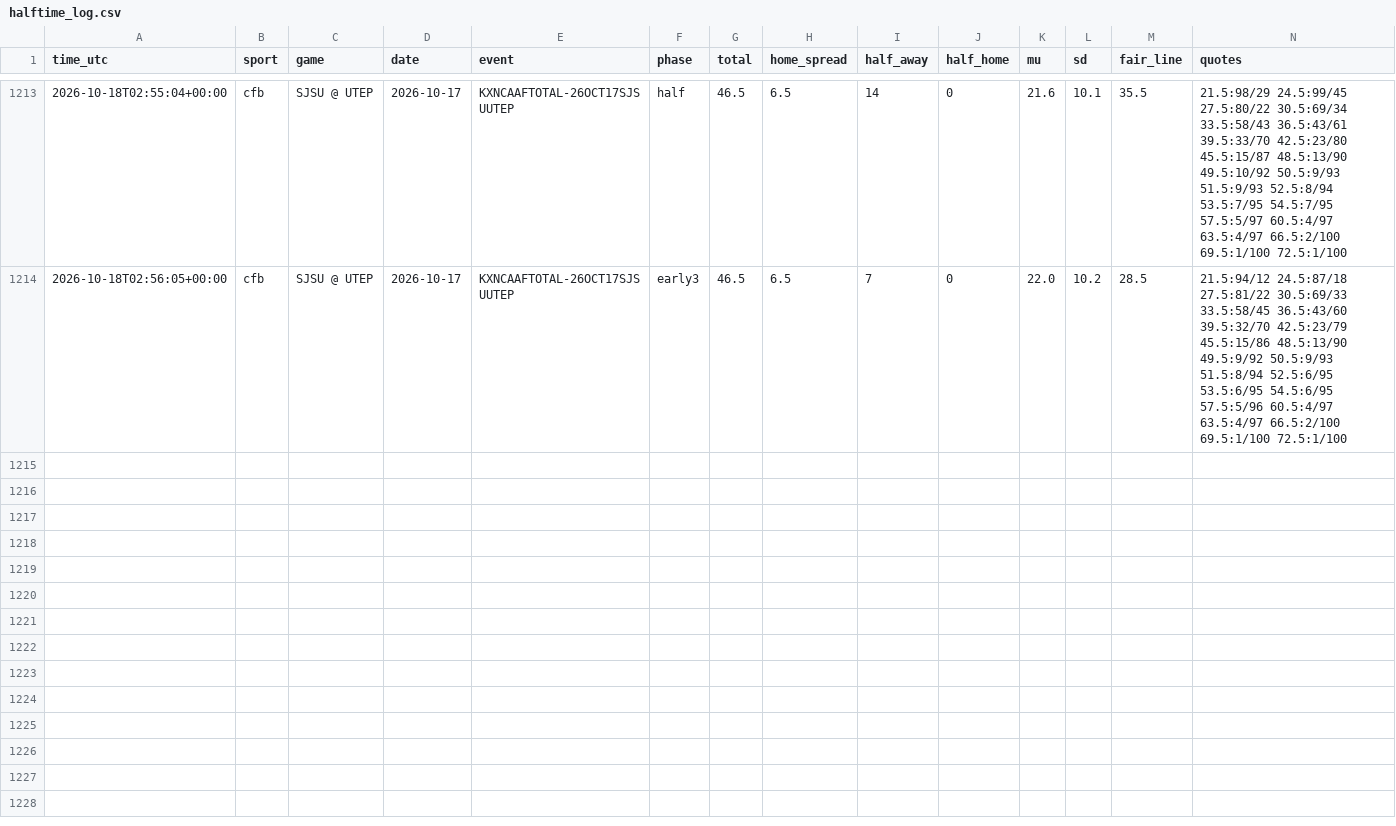
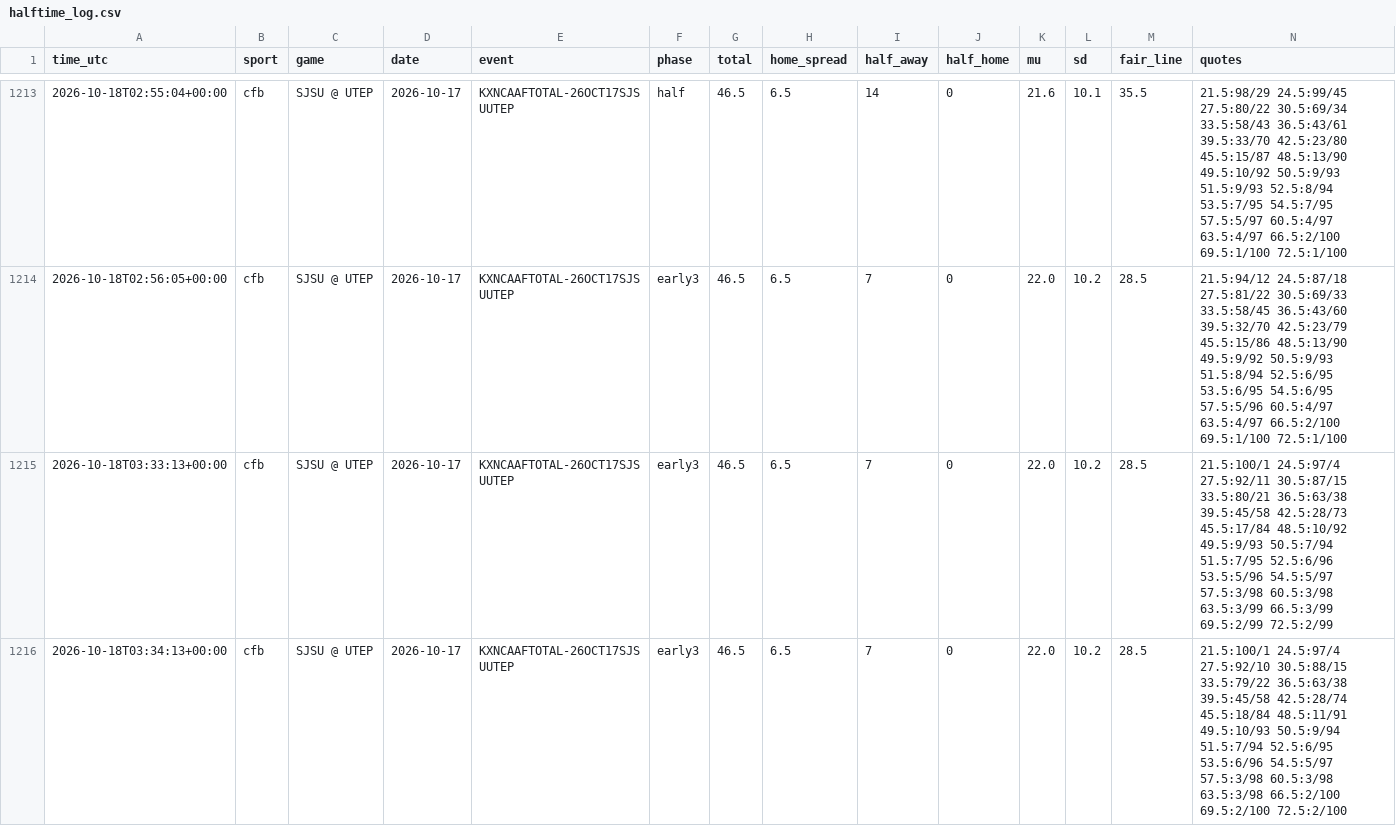
Before and after one commit to fouronetrue/halftime-desk, a CSV file: log/halftime_log.csv, drawn as a sheet; only a part is shown, gaps mark what is left out; rows hold the shown columns only; the diff covers the shown part only; the diff names each change by its address in the sheet, - before the commit and + after, or states it on an @@ line.

```diff
--- a/log/halftime_log.csv
+++ b/log/halftime_log.csv
+row 1215: 2026-10-18T03:33:13+00:00 | cfb | SJSU @ UTEP | 2026-10-17 | KXNCAAFTOTAL-26OCT17SJSUUTEP | early3 | 46.5 | 6.5 | 7 | 0 | 22.0 | 10.2 | 28.5 | 21.5:100/1 24.5:97/4 27.5:92/11 30.5:87/15 33.5:80/21 36.5:63/38 39.5:45/58 42.5:28/73 45.5:17/84 48.5:10/92 49.5:9/93 50.5:7/94 51.5:7/95 52.5:6/96 53.5:5/96 54.5:5/97 57.5:3/98 60.5:3/98 63.5:3/99 66.5:3/99 69.5:2/99 72.5:2/99
+row 1216: 2026-10-18T03:34:13+00:00 | cfb | SJSU @ UTEP | 2026-10-17 | KXNCAAFTOTAL-26OCT17SJSUUTEP | early3 | 46.5 | 6.5 | 7 | 0 | 22.0 | 10.2 | 28.5 | 21.5:100/1 24.5:97/4 27.5:92/10 30.5:88/15 33.5:79/22 36.5:63/38 39.5:45/58 42.5:28/74 45.5:18/84 48.5:11/91 49.5:10/93 50.5:9/94 51.5:7/94 52.5:6/95 53.5:6/96 54.5:5/97 57.5:3/98 60.5:3/98 63.5:3/98 66.5:2/100 69.5:2/100 72.5:2/100
```
Also changed, not shown: 6 added rows elsewhere in this file, log/results.csv, 1 other file.
